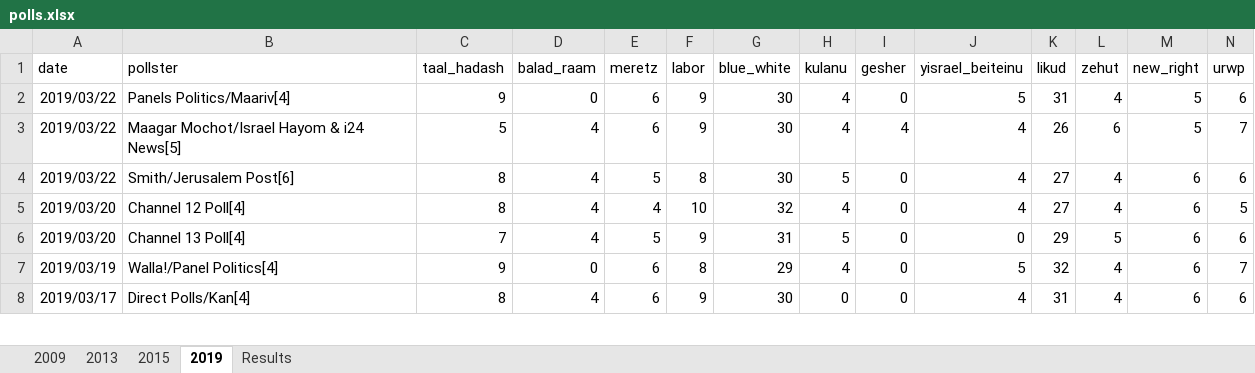
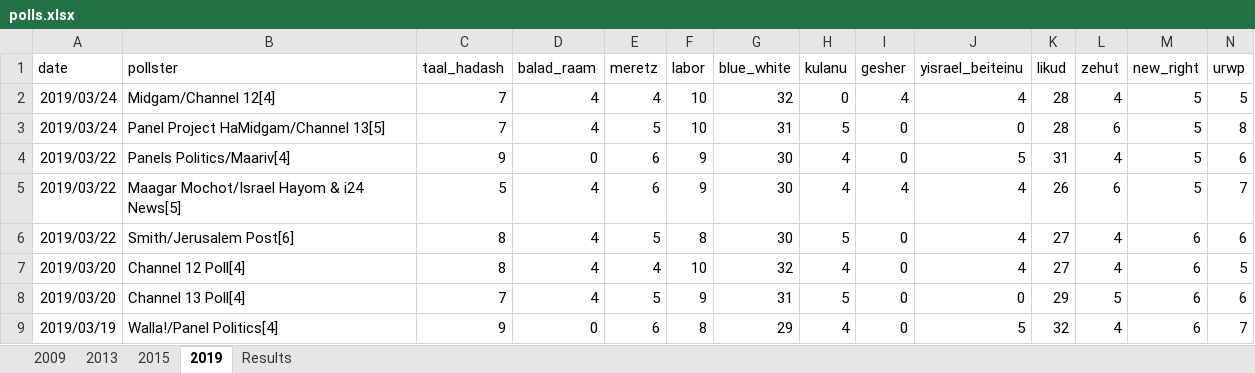
Before and after one commit to thisismactan/Israel-2019, an Excel workbook: Data/polls.xlsx, sheet 2019, drawn as a sheet; only a part is shown; the shorter side is filled out with more unchanged rows; values as stored, in another font and other column widths than the file's, no borders; rows hold the shown columns only; the diff names each change by its address in the sheet, - before the commit and + after, or states it on an @@ line.

```diff
--- a/Data/polls.xlsx (sheet 2019)
+++ b/Data/polls.xlsx (sheet 2019)
+row 2: 2019/03/24 | Midgam/Channel 12[4] | 7 | 4 | 4 | 10 | 32 | 0 | 4 | 4 | 28 | 4 | 5 | 5
+row 3: 2019/03/24 | Panel Project HaMidgam/Channel 13[5] | 7 | 4 | 5 | 10 | 31 | 5 | 0 | 0 | 28 | 6 | 5 | 8
```
Also changed, not shown: 1 other file.
